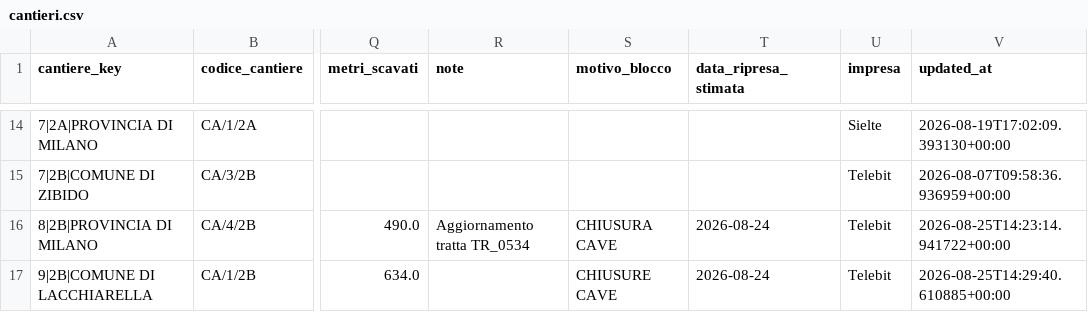
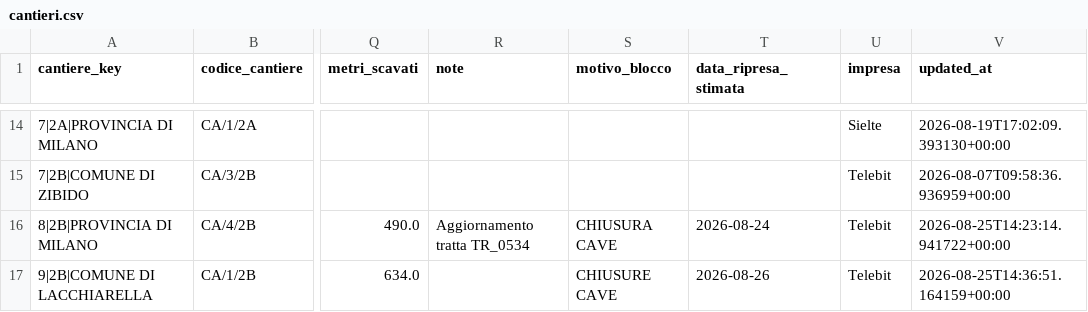
Before and after one commit to ENRI-RDS/dashboard, a CSV file: cantieri.csv, drawn as a sheet; only a part is shown, gaps mark what is left out; the diff names each change by its address in the sheet, - before the commit and + after, or states it on an @@ line.

Commit message:
Auto-update cantieri.csv via approvazione admin [skip ci]

```diff
--- a/cantieri.csv
+++ b/cantieri.csv
-T17 (data_ripresa_stimata): 2026-08-24
+T17 (data_ripresa_stimata): 2026-08-26
-V17 (updated_at): 2026-08-25T14:29:40.610885+00:00
+V17 (updated_at): 2026-08-25T14:36:51.164159+00:00
```
